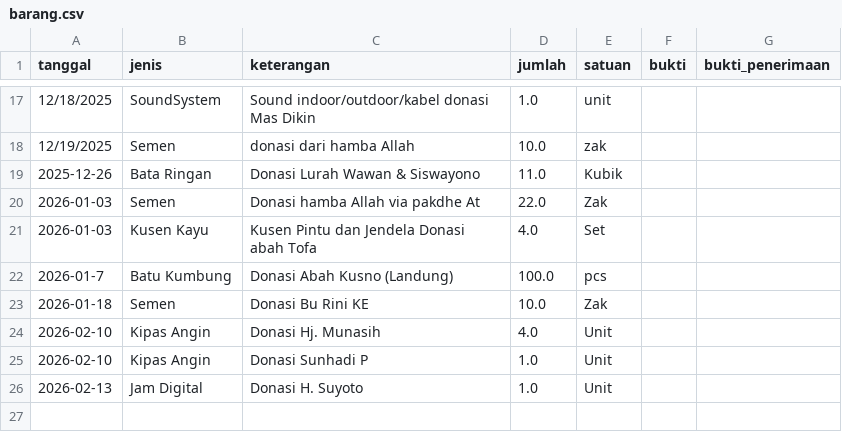
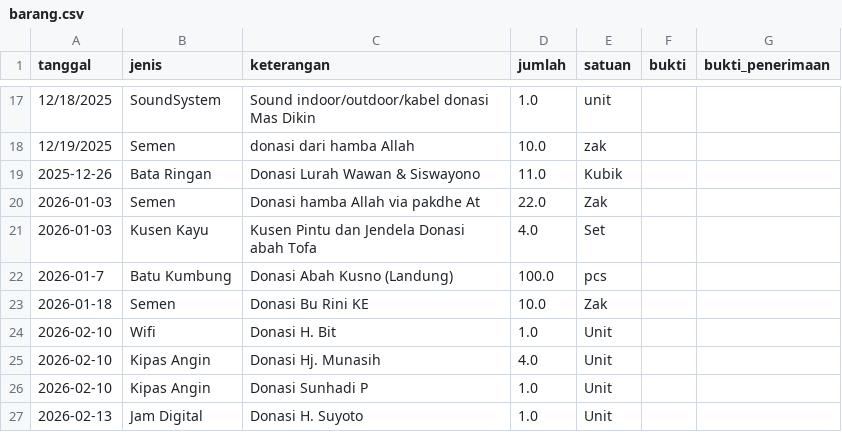
Before and after one commit to mushollaattaqwaklotok/sistem-keuangan-attaqwa, a CSV file: data/barang.csv, drawn as a sheet; only a part is shown, gaps mark what is left out.

Commit message:
Update barang.csv

```diff
--- a/data/barang.csv
+++ b/data/barang.csv
@@ -23,2 +23,3 @@ tanggal,jenis,keterangan,jumlah,satuan,bukti,bukti_penerimaan
 2026-01-18,Semen,Donasi Bu Rini KE,10.0,Zak,,
+2026-02-10,Wifi,Donasi H. Bit,1.0,Unit,,
 2026-02-10,Kipas Angin,Donasi Hj. Munasih,4.0,Unit,,
```
